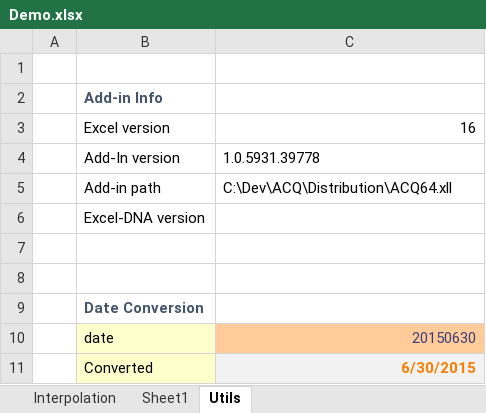
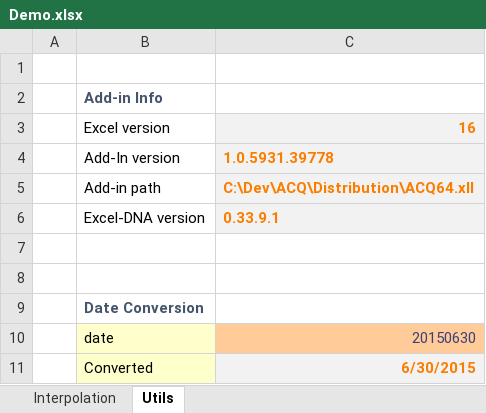
Before and after one commit to ratesquant/ACQ, an Excel workbook: ACQ.Excel/Demo.xlsx, sheet Utils, drawn as a sheet; values as stored, in another font and other column widths than the file's, no borders; the diff names each change by its address in the sheet, - before the commit and + after, or states it on an @@ line.

```diff
--- a/ACQ.Excel/Demo.xlsx (sheet Utils)
+++ b/ACQ.Excel/Demo.xlsx (sheet Utils)
-sheet tab: Sheet1
-C3:C6 fill: none
+C3:C6 fill: #F2F2F2
@@ C3:C5 bold: off → on, text colour: black → #FA7D00 @@
-C6: (empty)
+C6: 0.33.9.1
```
Also changed, not shown: sheet Interpolation, formulas that keep their value, charts or pictures, Distribution/Demo.xlsx, 7 other files.
